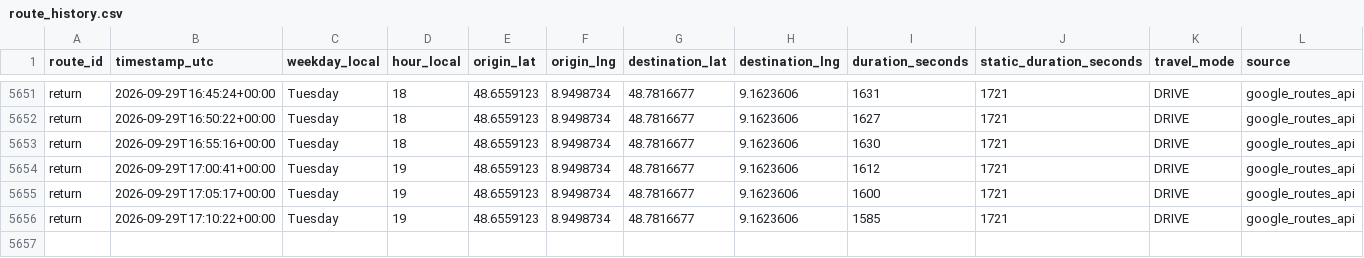
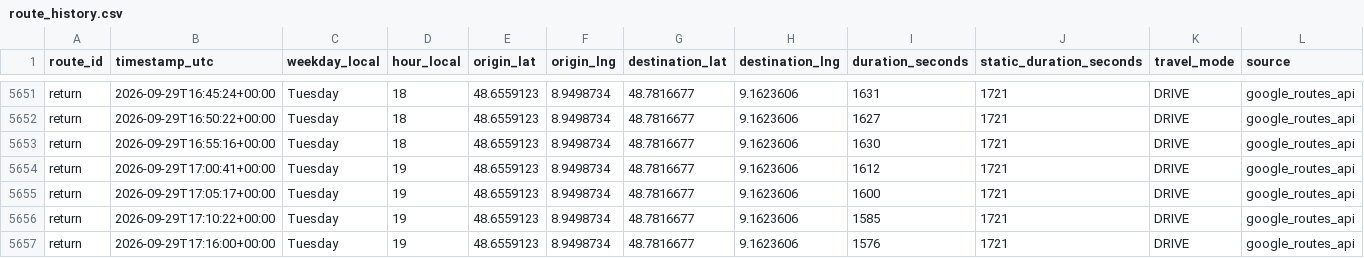
Before and after one commit to ltacke/maps-route-statistics, a CSV file: data/route_history.csv, drawn as a sheet; only a part is shown, gaps mark what is left out; the diff names each change by its address in the sheet, - before the commit and + after, or states it on an @@ line.

```diff
--- a/data/route_history.csv
+++ b/data/route_history.csv
+row 5657: return | 2026-09-29T17:16:00+00:00 | Tuesday | 19 | 48.6559123 | 8.9498734 | 48.7816677 | 9.1623606 | 1576 | 1721 | DRIVE | google_routes_api
```
Also changed, not shown: 1 other file.
